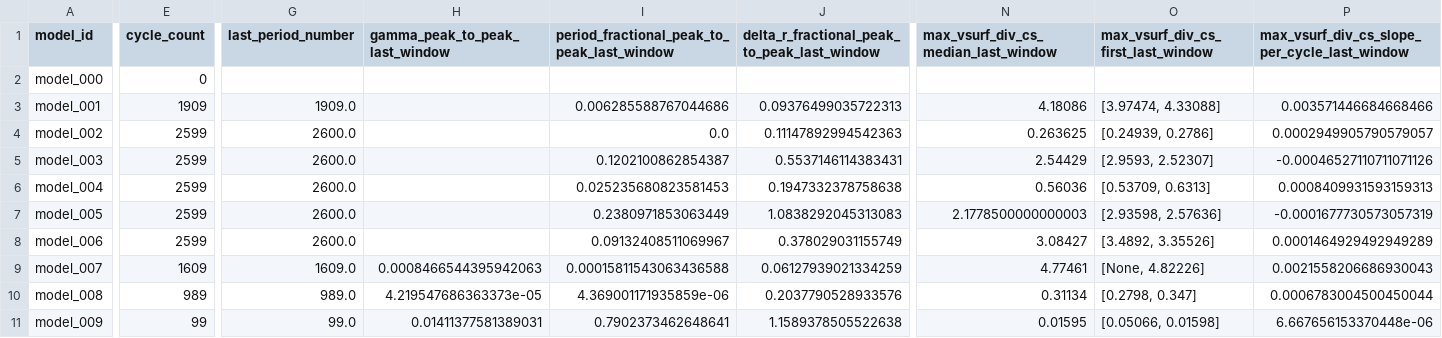
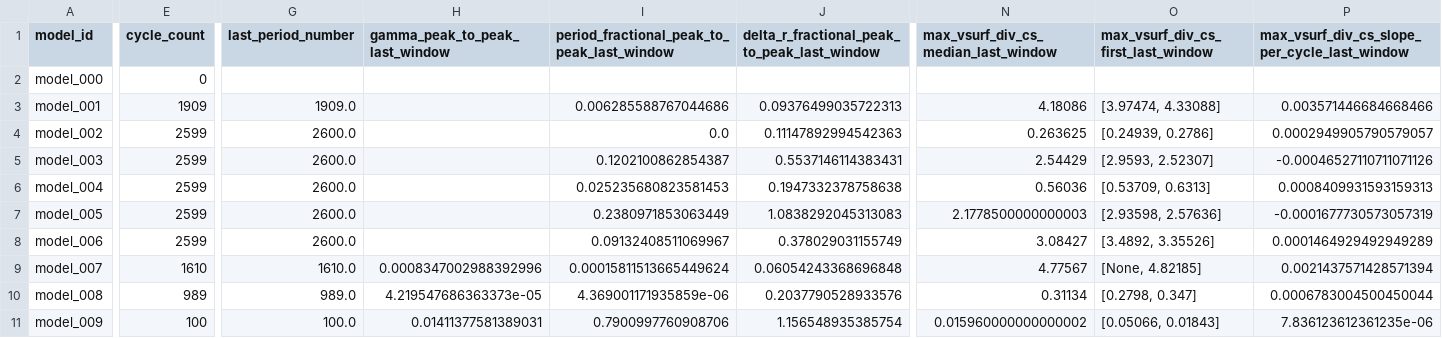
Before and after one commit to earlbellinger/earlbellinger.github.io, a CSV file: apps/kappa/metadata/convergence_summary_last100.csv, drawn as a sheet; only a part is shown, gaps mark what is left out; the diff covers the shown part only; the diff names each change by its address in the sheet, - before the commit and + after, or states it on an @@ line.

Commit message:
Refresh Kappa batch status

```diff
--- a/apps/kappa/metadata/convergence_summary_last100.csv
+++ b/apps/kappa/metadata/convergence_summary_last100.csv
-E9 (cycle_count): 1609
+E9 (cycle_count): 1610
-G9 (last_period_number): 1609.0
+G9 (last_period_number): 1610.0
-H9 (gamma_peak_to_peak_last_window): 0.0008466544395942063
+H9 (gamma_peak_to_peak_last_window): 0.0008347002988392996
-I9: 0.00015811543063436588
+I9: 0.00015811513665449624
-J9: 0.06127939021334259
+J9: 0.06054243368696848
-N9: 4.77461
+N9: 4.77567
-O9: [None, 4.82226]
+O9: [None, 4.82185]
-P9: 0.0021558206686930043
+P9: 0.0021437571428571394
-E11 (cycle_count): 99
+E11 (cycle_count): 100
-G11 (last_period_number): 99.0
+G11 (last_period_number): 100.0
-I11: 0.7902373462648641
+I11: 0.7900997760908706
-J11: 1.1589378505522638
+J11: 1.156548935385754
-N11: 0.01595
+N11: 0.015960000000000002
-O11: [0.05066, 0.01598]
+O11: [0.05066, 0.01843]
-P11: 6.667656153370448e-06
+P11: 7.836123612361235e-06
```
Also changed, not shown: 2 edited cells elsewhere in this file, apps/kappa/metadata/cycle_modulation_summary.csv, 17 other files.
